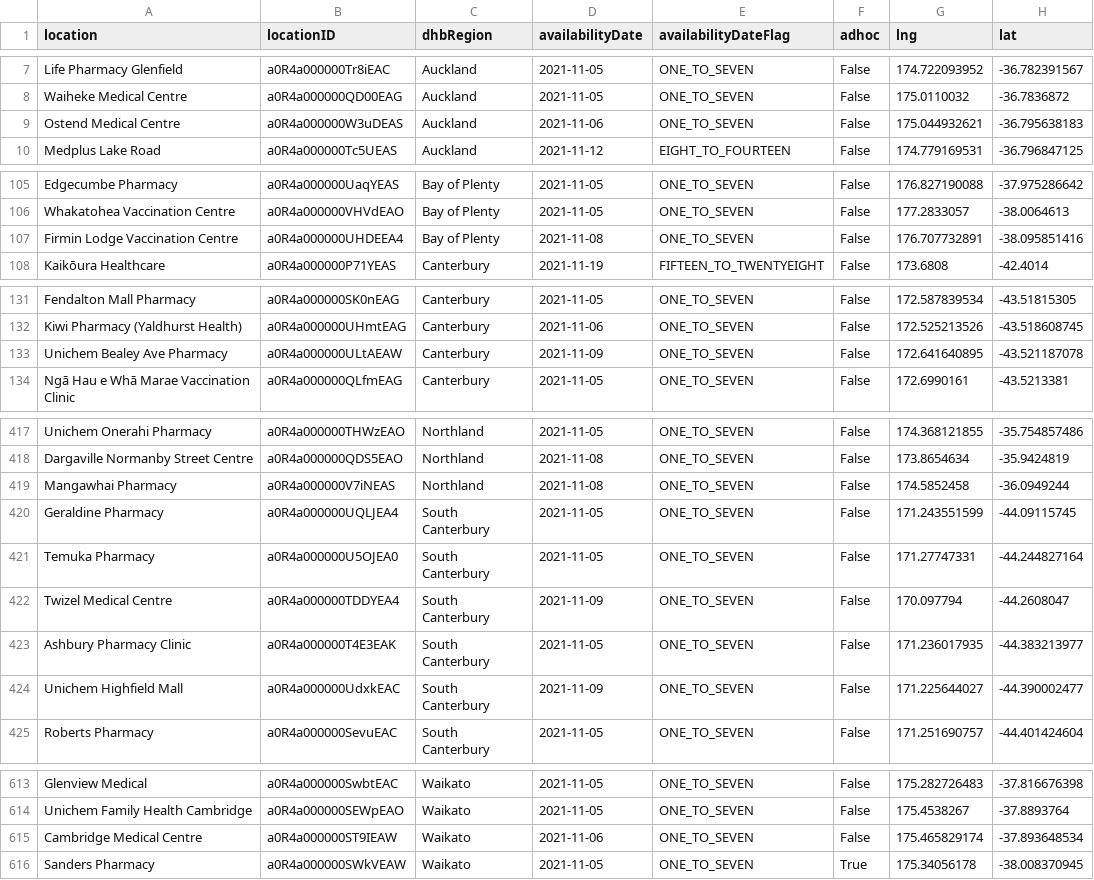
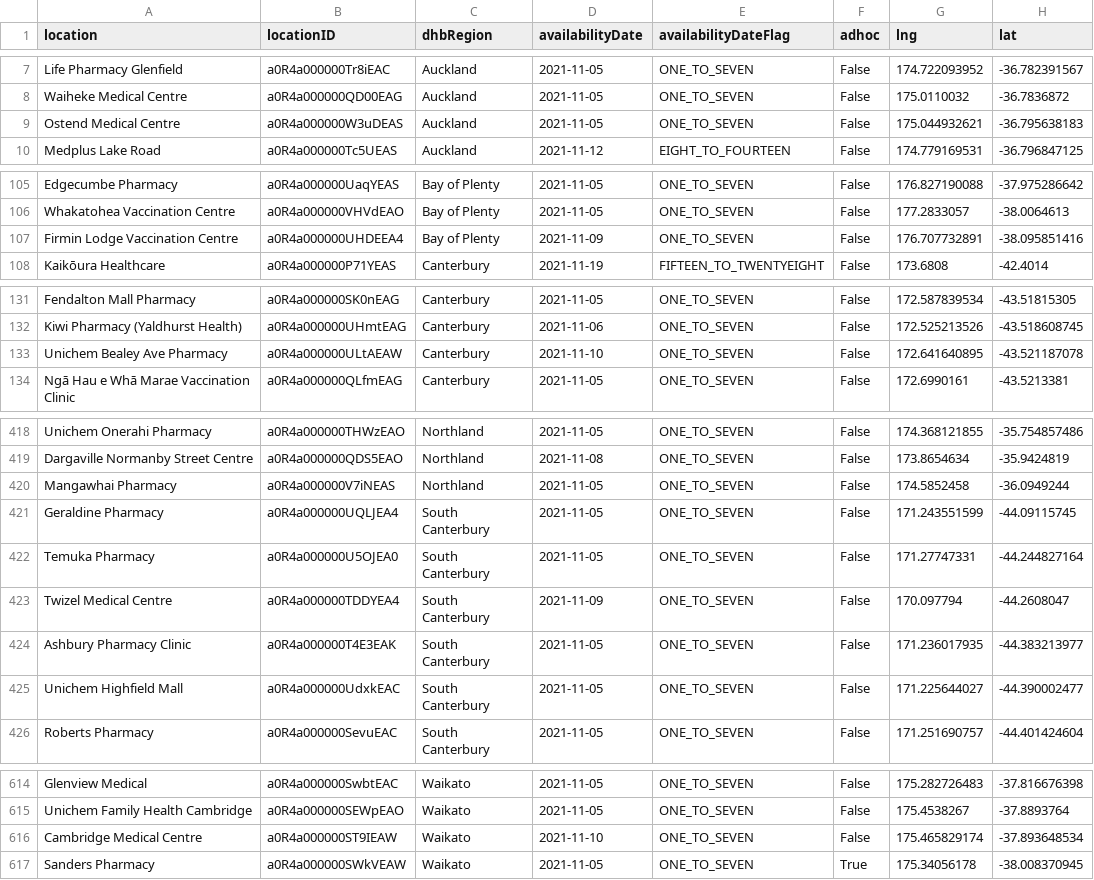
Before and after one commit to UoA-eResearch/nz-covid19-data-auto, a CSV file: vaccinations/bookmyvaccine.csv, drawn as a sheet; only a part is shown, gaps mark what is left out; the diff covers the shown part only.

```diff
--- a/vaccinations/bookmyvaccine.csv
+++ b/vaccinations/bookmyvaccine.csv
@@ -8,3 +8,3 @@ Life Pharmacy Glenfield,a0R4a000000Tr8iEAC,Auckland,2021-11-05,ONE_TO_SEVEN,Fals
 Waiheke Medical Centre,a0R4a000000QD00EAG,Auckland,2021-11-05,ONE_TO_SEVEN,False,175.0110032,-36.7836872
-Ostend Medical Centre,a0R4a000000W3uDEAS,Auckland,2021-11-06,ONE_TO_SEVEN,False,175.044932621,-36.795638183
+Ostend Medical Centre,a0R4a000000W3uDEAS,Auckland,2021-11-05,ONE_TO_SEVEN,False,175.044932621,-36.795638183
 Medplus Lake Road,a0R4a000000Tc5UEAS,Auckland,2021-11-12,EIGHT_TO_FOURTEEN,False,174.779169531,-36.796847125
@@ -106,3 +106,3 @@ Edgecumbe Pharmacy,a0R4a000000UaqYEAS,Bay of Plenty,2021-11-05,ONE_TO_SEVEN,Fals
 Whakatohea Vaccination Centre,a0R4a000000VHVdEAO,Bay of Plenty,2021-11-05,ONE_TO_SEVEN,False,177.2833057,-38.0064613
-Firmin Lodge Vaccination Centre,a0R4a000000UHDEEA4,Bay of Plenty,2021-11-08,ONE_TO_SEVEN,False,176.707732891,-38.095851416
+Firmin Lodge Vaccination Centre,a0R4a000000UHDEEA4,Bay of Plenty,2021-11-09,ONE_TO_SEVEN,False,176.707732891,-38.095851416
 Kaikōura Healthcare,a0R4a000000P71YEAS,Canterbury,2021-11-19,FIFTEEN_TO_TWENTYEIGHT,False,173.6808,-42.4014
@@ -132,3 +132,3 @@ Fendalton Mall Pharmacy,a0R4a000000SK0nEAG,Canterbury,2021-11-05,ONE_TO_SEVEN,Fa
 Kiwi Pharmacy  (Yaldhurst Health),a0R4a000000UHmtEAG,Canterbury,2021-11-06,ONE_TO_SEVEN,False,172.525213526,-43.518608745
-Unichem Bealey Ave Pharmacy,a0R4a000000ULtAEAW,Canterbury,2021-11-09,ONE_TO_SEVEN,False,172.641640895,-43.521187078
+Unichem Bealey Ave Pharmacy,a0R4a000000ULtAEAW,Canterbury,2021-11-10,ONE_TO_SEVEN,False,172.641640895,-43.521187078
 Ngā Hau e Whā Marae Vaccination Clinic,a0R4a000000QLfmEAG,Canterbury,2021-11-05,ONE_TO_SEVEN,False,172.6990161,-43.5213381
@@ -418,3 +419,3 @@ Unichem Onerahi Pharmacy,a0R4a000000THWzEAO,Northland,2021-11-05,ONE_TO_SEVEN,Fa
 Dargaville Normanby Street Centre,a0R4a000000QDS5EAO,Northland,2021-11-08,ONE_TO_SEVEN,False,173.8654634,-35.9424819
-Mangawhai Pharmacy,a0R4a000000V7iNEAS,Northland,2021-11-08,ONE_TO_SEVEN,False,174.5852458,-36.0949244
+Mangawhai Pharmacy,a0R4a000000V7iNEAS,Northland,2021-11-05,ONE_TO_SEVEN,False,174.5852458,-36.0949244
 Geraldine Pharmacy,a0R4a000000UQLJEA4,South Canterbury,2021-11-05,ONE_TO_SEVEN,False,171.243551599,-44.09115745
@@ -423,3 +424,3 @@ Twizel Medical Centre,a0R4a000000TDDYEA4,South Canterbury,2021-11-09,ONE_TO_SEVE
 Ashbury Pharmacy Clinic,a0R4a000000T4E3EAK,South Canterbury,2021-11-05,ONE_TO_SEVEN,False,171.236017935,-44.383213977
-Unichem Highfield Mall,a0R4a000000UdxkEAC,South Canterbury,2021-11-09,ONE_TO_SEVEN,False,171.225644027,-44.390002477
+Unichem Highfield Mall,a0R4a000000UdxkEAC,South Canterbury,2021-11-05,ONE_TO_SEVEN,False,171.225644027,-44.390002477
 Roberts Pharmacy,a0R4a000000SevuEAC,South Canterbury,2021-11-05,ONE_TO_SEVEN,False,171.251690757,-44.401424604
@@ -614,3 +615,3 @@ Glenview Medical,a0R4a000000SwbtEAC,Waikato,2021-11-05,ONE_TO_SEVEN,False,175.28
 Unichem Family Health Cambridge,a0R4a000000SEWpEAO,Waikato,2021-11-05,ONE_TO_SEVEN,False,175.4538267,-37.8893764
-Cambridge Medical Centre,a0R4a000000ST9IEAW,Waikato,2021-11-06,ONE_TO_SEVEN,False,175.465829174,-37.893648534
+Cambridge Medical Centre,a0R4a000000ST9IEAW,Waikato,2021-11-10,ONE_TO_SEVEN,False,175.465829174,-37.893648534
 Sanders Pharmacy,a0R4a000000SWkVEAW,Waikato,2021-11-05,ONE_TO_SEVEN,True,175.34056178,-38.008370945
```
Also changed, not shown: 1 added row and 11 edited cells elsewhere in this file, 1 other file.
